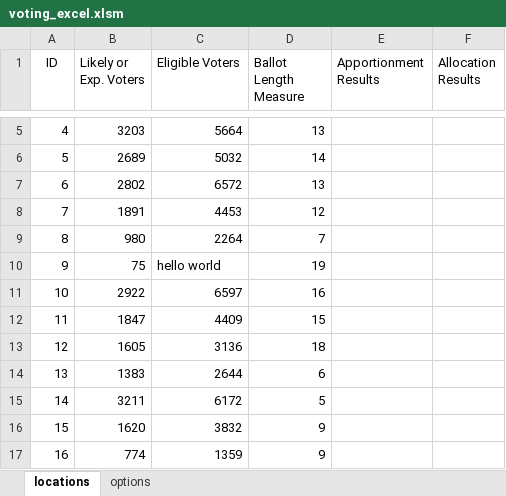
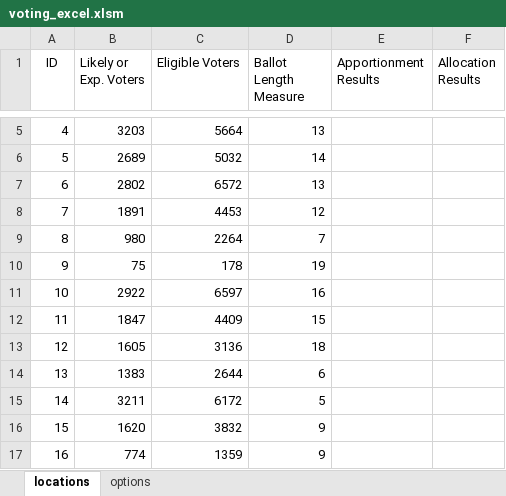
Before and after one commit to AmjadRammahi/cse5911, an Excel workbook: voting_excel.xlsm, sheet locations, drawn as a sheet; only a part is shown, gaps mark what is left out; values as stored, in another font and other column widths than the file's, no borders; charts and pictures not drawn; the diff names each change by its address in the sheet, - before the commit and + after, or states it on an @@ line.

```diff
--- a/voting_excel.xlsm (sheet locations)
+++ b/voting_excel.xlsm (sheet locations)
-C10 (Eligible Voters): hello world
+C10 (Eligible Voters): 178
```
Also changed, not shown: 1 other file.
